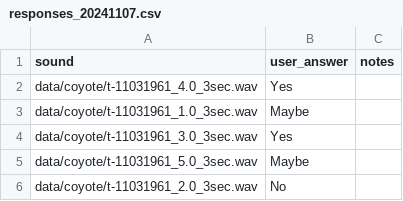
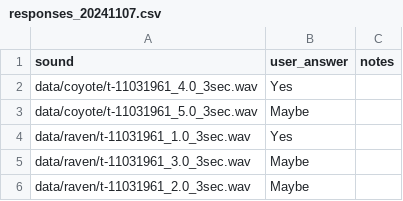
Before and after one commit to avanscoyoc/annotation_app, a CSV file: results/responses_20241107.csv, drawn as a sheet; removed rows and columns are numbered as before the commit, all else as after; the diff names each change by its address in the sheet, - before the commit and + after, or states it on an @@ line.

```diff
--- a/results/responses_20241107.csv
+++ b/results/responses_20241107.csv
-row 3: data/coyote/t-11031961_1.0_3sec.wav | Maybe
-row 4: data/coyote/t-11031961_3.0_3sec.wav | Yes
-row 6: data/coyote/t-11031961_2.0_3sec.wav | No
+row 4: data/raven/t-11031961_1.0_3sec.wav | Yes
+row 5: data/raven/t-11031961_3.0_3sec.wav | Maybe
+row 6: data/raven/t-11031961_2.0_3sec.wav | Maybe
```
Also changed, not shown: 3 other files.
